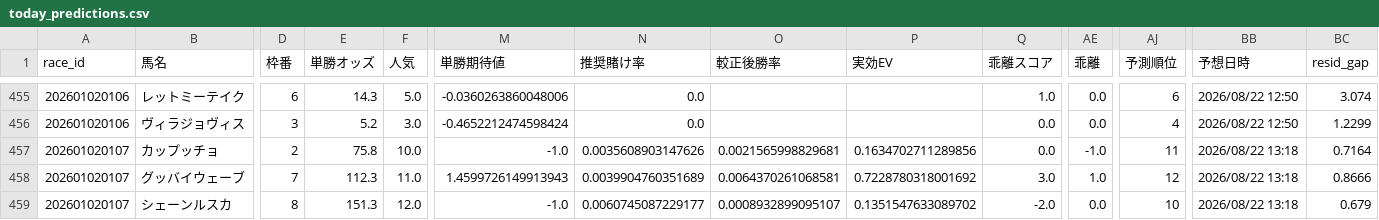
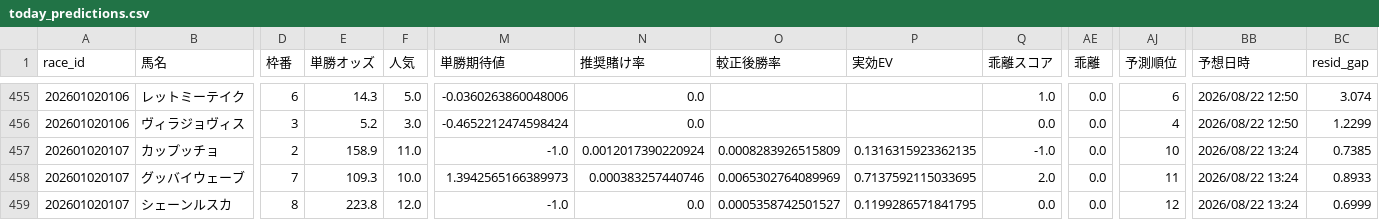
Before and after one commit to fu-ga306/keiba-ai, a CSV file: today_predictions.csv, drawn as a sheet; only a part is shown, gaps mark what is left out; the diff covers the shown part only; the diff names each change by its address in the sheet, - before the commit and + after, or states it on an @@ line.

```diff
--- a/today_predictions.csv
+++ b/today_predictions.csv
-E457 (単勝オッズ): 75.8
+E457 (単勝オッズ): 158.9
-F457 (人気): 10.0
+F457 (人気): 11.0
-N457 (推奨賭け率): 0.0035608903147626
+N457 (推奨賭け率): 0.0012017390220924
-O457 (較正後勝率): 0.0021565998829681
+O457 (較正後勝率): 0.0008283926515809
-P457 (実効EV): 0.1634702711289856
+P457 (実効EV): 0.1316315923362135
-Q457 (乖離スコア): 0.0
+Q457 (乖離スコア): -1.0
-AE457 (乖離): -1.0
+AE457 (乖離): 0.0
-AJ457 (予測順位): 11
+AJ457 (予測順位): 10
-BB457:BB459 (予想日時): 2026/08/22 13:18
+BB457:BB459 (予想日時): 2026/08/22 13:24
-BC457 (resid_gap): 0.7164
+BC457 (resid_gap): 0.7385
-E458 (単勝オッズ): 112.3
+E458 (単勝オッズ): 109.3
-F458 (人気): 11.0
+F458 (人気): 10.0
-M458 (単勝期待値): 1.4599726149913943
+M458 (単勝期待値): 1.3942565166389973
-N458 (推奨賭け率): 0.0039904760351689
+N458 (推奨賭け率): 0.000383257440746
-O458 (較正後勝率): 0.0064370261068581
+O458 (較正後勝率): 0.0065302764089969
-P458 (実効EV): 0.7228780318001692
+P458 (実効EV): 0.7137592115033695
-Q458 (乖離スコア): 3.0
+Q458 (乖離スコア): 2.0
-AE458 (乖離): 1.0
+AE458 (乖離): 0.0
-AJ458 (予測順位): 12
+AJ458 (予測順位): 11
-BC458 (resid_gap): 0.8666
+BC458 (resid_gap): 0.8933
-E459 (単勝オッズ): 151.3
+E459 (単勝オッズ): 223.8
-N459 (推奨賭け率): 0.0060745087229177
+N459 (推奨賭け率): 0.0
-O459 (較正後勝率): 0.0008932899095107
+O459 (較正後勝率): 0.0005358742501527
-P459 (実効EV): 0.1351547633089702
+P459 (実効EV): 0.1199286571841795
-Q459 (乖離スコア): -2.0
+Q459 (乖離スコア): 0.0
-AJ459 (予測順位): 10
+AJ459 (予測順位): 12
-BC459 (resid_gap): 0.679
+BC459 (resid_gap): 0.6999
```
Also changed, not shown: 113 edited cells elsewhere in this file, odds_history.csv, prediction_record_v2.csv.
